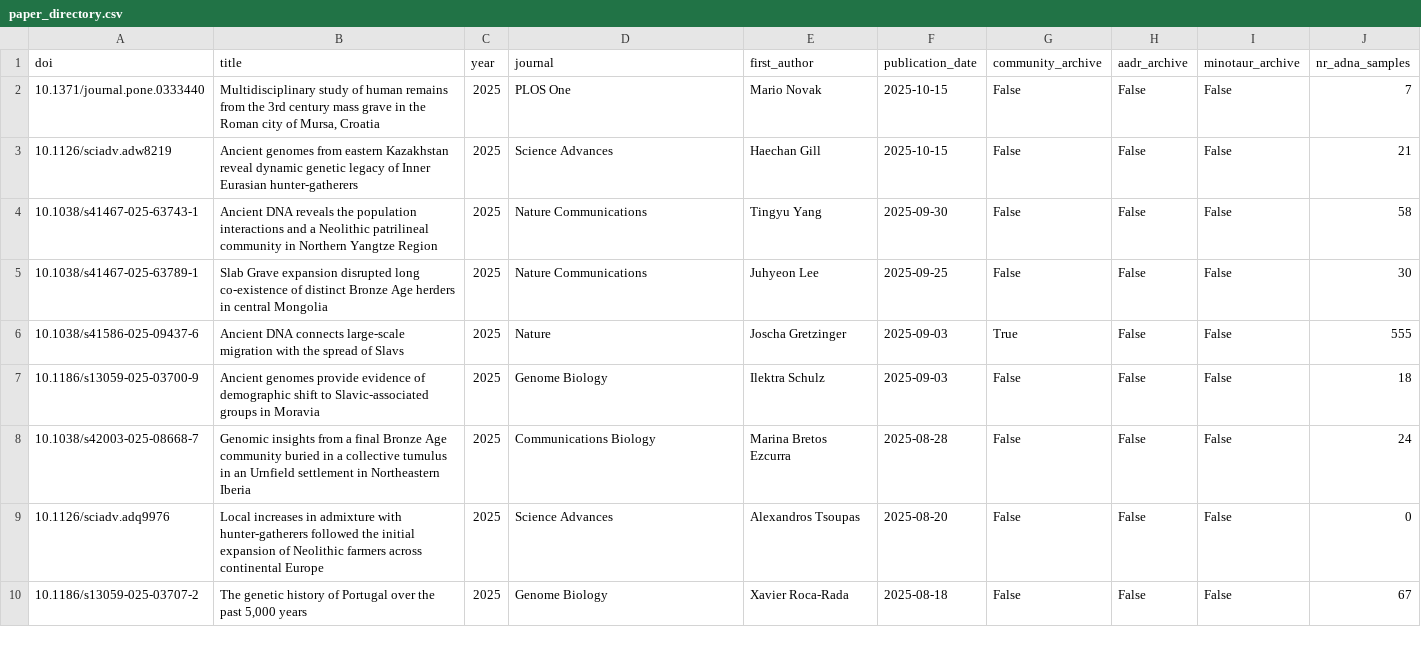
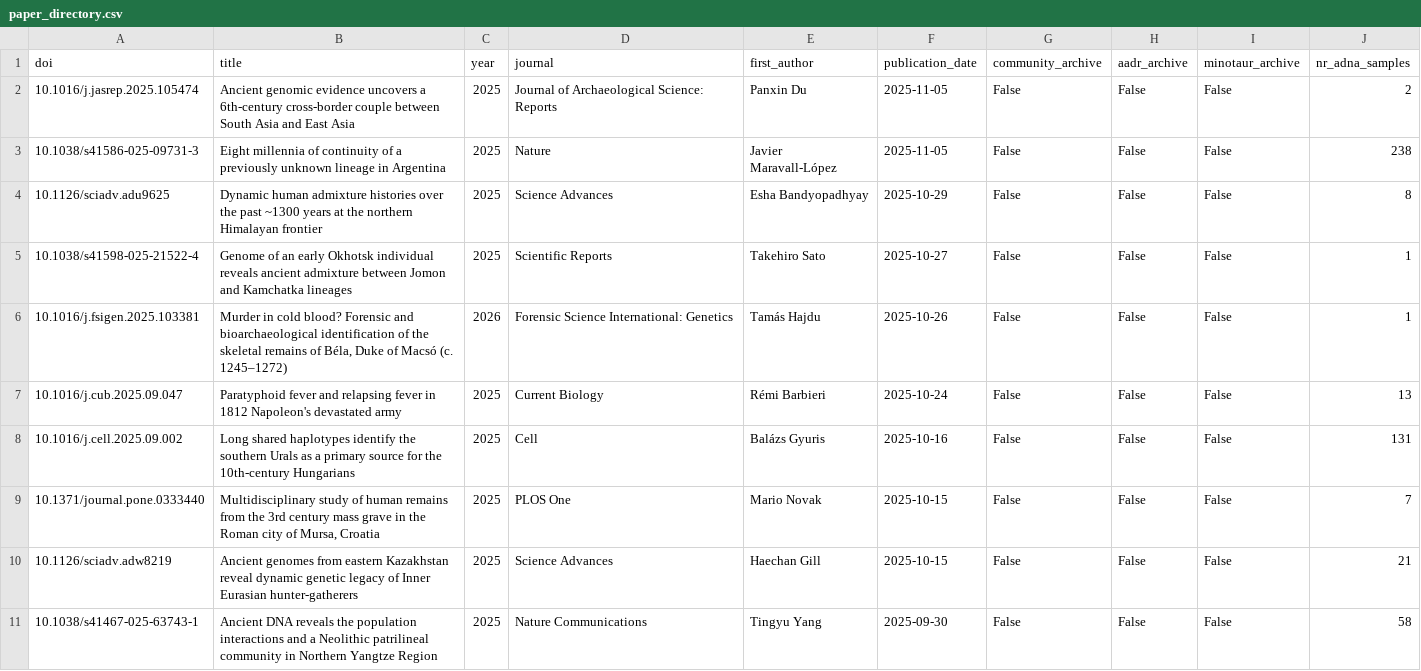
Before and after one commit to poseidon-framework/paper-directory, a CSV file: docs/paper_directory.csv, drawn as a sheet; only a part is shown; the shorter side is filled out with more unchanged rows; the diff names each change by its address in the sheet, - before the commit and + after, or states it on an @@ line.

Commit message:
added new papers

```diff
--- a/docs/paper_directory.csv
+++ b/docs/paper_directory.csv
+row 2: 10.1016/j.jasrep.2025.105474 | Ancient genomic evidence uncovers a 6th-century cross-border couple between South Asia and East Asia | 2025 | Journal of Archaeological Science: Reports | Panxin Du | 2025-11-05 | False | False | False | 2
+row 3: 10.1038/s41586-025-09731-3 | Eight millennia of continuity of a previously unknown lineage in Argentina | 2025 | Nature | Javier Maravall-López | 2025-11-05 | False | False | False | 238
+row 4: 10.1126/sciadv.adu9625 | Dynamic human admixture histories over the past ~1300 years at the northern Himalayan frontier | 2025 | Science Advances | Esha Bandyopadhyay | 2025-10-29 | False | False | False | 8
+row 5: 10.1038/s41598-025-21522-4 | Genome of an early Okhotsk individual reveals ancient admixture between Jomon and Kamchatka lineages | 2025 | Scientific Reports | Takehiro Sato | 2025-10-27 | False | False | False | 1
+row 6: 10.1016/j.fsigen.2025.103381 | Murder in cold blood? Forensic and bioarchaeological identification of the skeletal remains of Béla, Duke of Macsó (c. 1245–1272) | 2026 | Forensic Science International: Genetics | Tamás Hajdu | 2025-10-26 | False | False | False | 1
+row 7: 10.1016/j.cub.2025.09.047 | Paratyphoid fever and relapsing fever in 1812 Napoleon's devastated army | 2025 | Current Biology | Rémi Barbieri | 2025-10-24 | False | False | False | 13
+row 8: 10.1016/j.cell.2025.09.002 | Long shared haplotypes identify the southern Urals as a primary source for the 10th-century Hungarians | 2025 | Cell | Balázs Gyuris | 2025-10-16 | False | False | False | 131
```
Also changed, not shown: list.csv, 1 other file.
